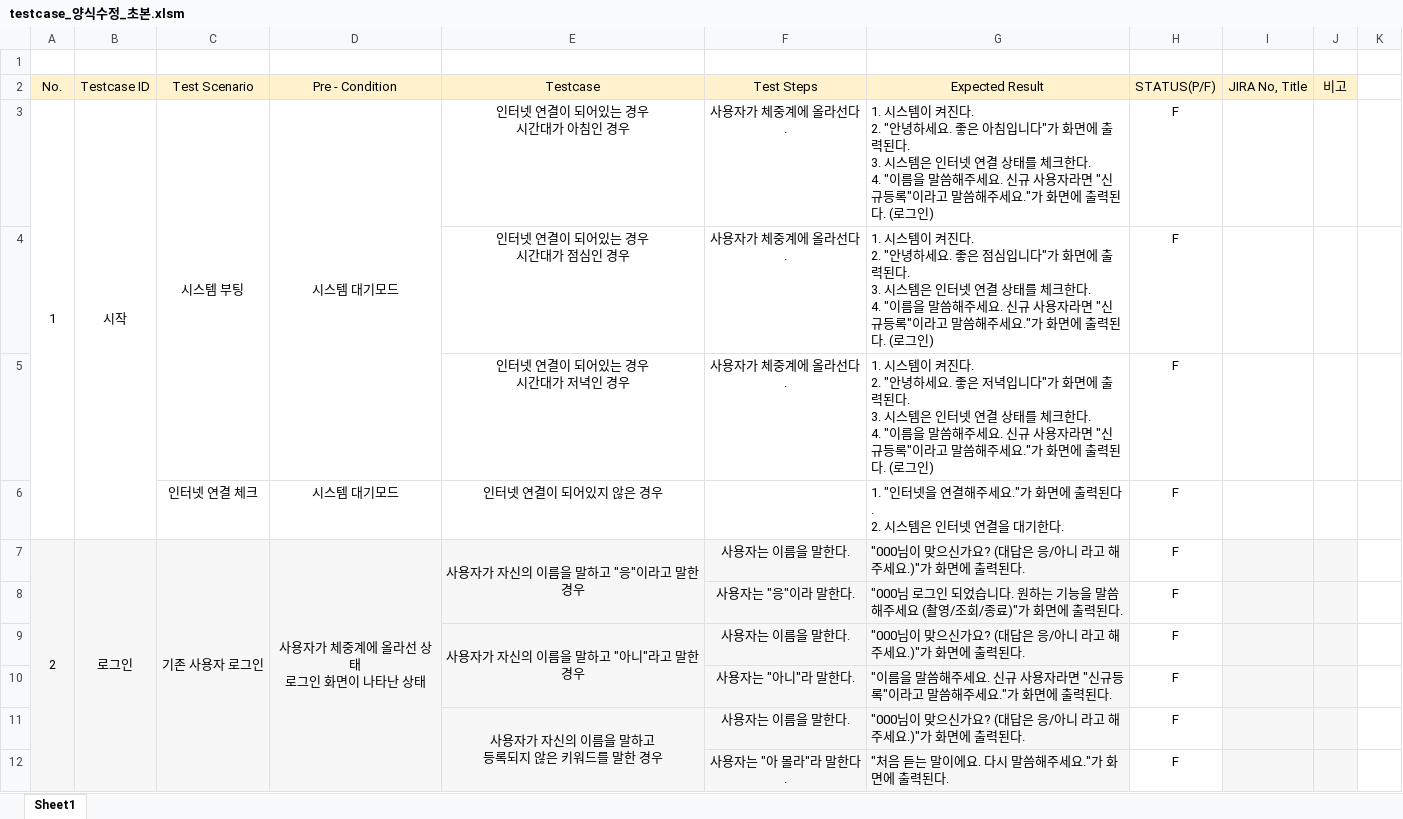
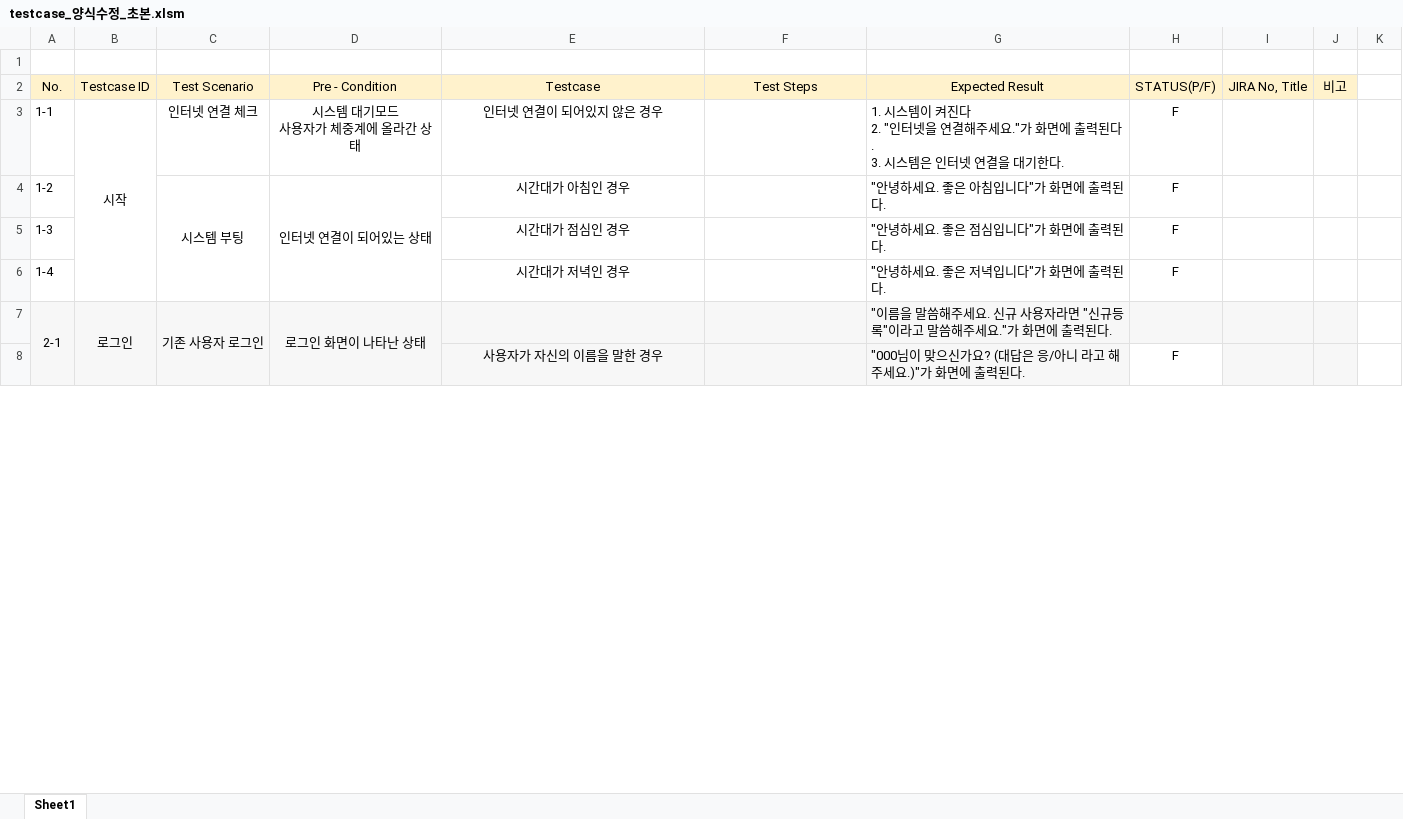
Before and after one commit to leejuye/CapstoneDesign_ideer, an Excel workbook: 발표자료/11주차/testcase_양식수정_초본.xlsm, sheet Sheet1, drawn as a sheet; only a part is shown; values as stored, in another font and other column widths than the file's, no borders; removed rows and columns are numbered as before the commit, all else as after; ↵ is a line break in a cell; the diff covers the shown part only; the diff names each change by its address in the sheet, - before the commit and + after, or states it on an @@ line.

Commit message:
중본

```diff
--- a/발표자료/11주차/testcase_양식수정_초본.xlsm (sheet Sheet1)
+++ b/발표자료/11주차/testcase_양식수정_초본.xlsm (sheet Sheet1)
-row 3: 1 | 시작 | 시스템 부팅 | 시스템 대기모드 | 인터넷 연결이 되어있는 경우 ↵ 시간대가 아침인 경우 | 사용자가 체중계에 올라선다. | 1. 시스템이 켜진다. ↵ 2. "안녕하세요. 좋은 아침입니다"가 화면에 출력된다. ↵ 3. 시스템은 인터넷 연결 상태를 체크한다. ↵ 4. "이름을 말씀해주세요. 신규 사용자라면 "신규등록"이라고 말씀해주세요."가 화면에 출력된다. (로그인) | F
-row 4:  |  |  |  | 인터넷 연결이 되어있는 경우 ↵ 시간대가 점심인 경우 | 사용자가 체중계에 올라선다. | 1. 시스템이 켜진다. ↵ 2. "안녕하세요. 좋은 점심입니다"가 화면에 출력된다. ↵ 3. 시스템은 인터넷 연결 상태를 체크한다. ↵ 4. "이름을 말씀해주세요. 신규 사용자라면 "신규등록"이라고 말씀해주세요."가 화면에 출력된다. (로그인) | F
-row 5:  |  |  |  | 인터넷 연결이 되어있는 경우 ↵ 시간대가 저녁인 경우 | 사용자가 체중계에 올라선다. | 1. 시스템이 켜진다. ↵ 2. "안녕하세요. 좋은 저녁입니다"가 화면에 출력된다. ↵ 3. 시스템은 인터넷 연결 상태를 체크한다. ↵ 4. "이름을 말씀해주세요. 신규 사용자라면 "신규등록"이라고 말씀해주세요."가 화면에 출력된다. (로그인) | F
@@ column A renumbered between rows 3 and 32 @@
-B3: (empty)
+B3: 시작
+B3:B6 merged
-D3: 시스템 대기모드
+D3: 시스템 대기모드 ↵ 사용자가 체중계에 올라간 상태
-G3: 1. "인터넷을 연결해주세요."가 화면에 출력된다. ↵ 2. 시스템은…
+G3: 1. 시스템이 켜진다 ↵ 2. "인터넷을 연결해주세요."가 화면에 출력된다. ↵ 3. 시스템은…
+row 4: 1-2 |  | 시스템 부팅 | 인터넷 연결이 되어있는 상태 | 시간대가 아침인 경우 |  | "안녕하세요. 좋은 아침입니다"가 화면에 출력된다. | F
+row 5: 1-3 |  |  |  | 시간대가 점심인 경우 |  | "안녕하세요. 좋은 점심입니다"가 화면에 출력된다. | F
+row 6: 1-4 |  |  |  | 시간대가 저녁인 경우 |  | "안녕하세요. 좋은 저녁입니다"가 화면에 출력된다. | F
-A7:A22 merged
+A7:A8 merged
-B7:B22 merged
+B7:B18 merged
-C7:C21 merged
+C7:C16 merged
-D7: 사용자가 체중계에 올라선 상태 ↵ 로그인 화면이 나타난 상태
+D7: 로그인 화면이 나타난 상태
-D7:D21 merged
+D7:D8 merged
-E7: 사용자가 자신의 이름을 말하고 "응"이라고 말한 경우
+E7: (empty)
-E7:E8 merged
-F7: 사용자는 이름을 말한다.
+F7: (empty)
-G7: "000님이 맞으신가요? (대답은 응/아니 라고 해주세요.)"가 화면…
+G7: "이름을 말씀해주세요. 신규 사용자라면 "신규등록"이라고 말씀해주세요."가 화면…
-H7: F
+H7: (empty)
-H7 fill: none
+H7 fill: #F7F7F7
-row 8:  |  |  |  |  | 사용자는 "응"이라 말한다. | "000님 로그인 되었습니다. 원하는 기능을 말씀해주세요 (촬영/조회/종료)"가 화면에 출력된다. | F
-E8: 사용자가 자신의 이름을 말하고 "아니"라고 말한 경우
+E8: 사용자가 자신의 이름을 말한 경우
-E9:E10 merged
-F8: 사용자는 이름을 말한다.
+F8: (empty)
-row 10:  |  |  |  |  | 사용자는 "아니"라 말한다. | "이름을 말씀해주세요. 신규 사용자라면 "신규등록"이라고 말씀해주세요."가 화면에 출력된다. | F
-row 11:  |  |  |  | 사용자가 자신의 이름을 말하고 ↵ 등록되지 않은 키워드를 말한 경우 | 사용자는 이름을 말한다. | "000님이 맞으신가요? (대답은 응/아니 라고 해주세요.)"가 화면에 출력된다. | F
-row 12:  |  |  |  |  | 사용자는 "아 몰라"라 말한다. | "처음 듣는 말이에요. 다시 말씀해주세요."가 화면에 출력된다. | F
```
Also changed, not shown: 19 added rows, 21 removed rows, 26 edited cells, cell formats and merged cells elsewhere in this sheet.
